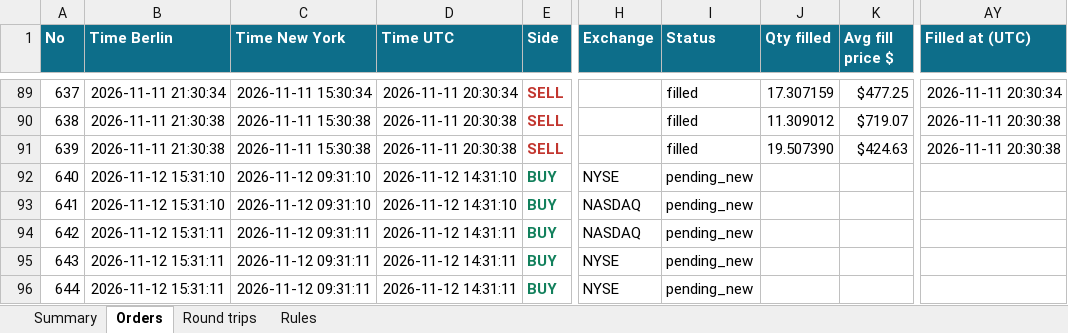
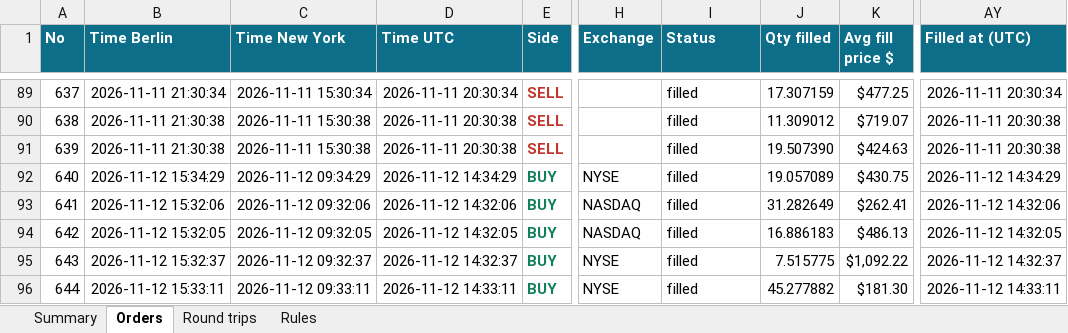
Before and after one commit to minto2196/my-claude-trade, an Excel workbook: trade-records/excel/2026-W46_2026-11-09.xlsx, sheet Orders, drawn as a sheet; only a part is shown, gaps mark what is left out; values as stored, in another font and other column widths than the file's, no borders; table styles not drawn; the diff covers the shown part only; the diff names each change by its address in the sheet, - before the commit and + after, or states it on an @@ line.

```diff
--- a/trade-records/excel/2026-W46_2026-11-09.xlsx (sheet Orders)
+++ b/trade-records/excel/2026-W46_2026-11-09.xlsx (sheet Orders)
-B92 (Time Berlin): 2026-11-12 15:31:10
+B92 (Time Berlin): 2026-11-12 15:34:29
-C92 (Time New York): 2026-11-12 09:31:10
+C92 (Time New York): 2026-11-12 09:34:29
-D92 (Time UTC): 2026-11-12 14:31:10
+D92 (Time UTC): 2026-11-12 14:34:29
-I92:I96 (Status): pending_new
+I92:I96 (Status): filled
-J92 (Qty filled): (empty)
+J92 (Qty filled): 19.057089
-K92 (Avg fill price $): (empty)
+K92 (Avg fill price $): $430.75
-AY92 (Filled at (UTC)): (empty)
+AY92 (Filled at (UTC)): 2026-11-12 14:34:29
-B93 (Time Berlin): 2026-11-12 15:31:10
+B93 (Time Berlin): 2026-11-12 15:32:06
-C93 (Time New York): 2026-11-12 09:31:10
+C93 (Time New York): 2026-11-12 09:32:06
-D93 (Time UTC): 2026-11-12 14:31:10
+D93 (Time UTC): 2026-11-12 14:32:06
-J93 (Qty filled): (empty)
+J93 (Qty filled): 31.282649
-K93 (Avg fill price $): (empty)
+K93 (Avg fill price $): $262.41
-AY93 (Filled at (UTC)): (empty)
+AY93 (Filled at (UTC)): 2026-11-12 14:32:06
-B94 (Time Berlin): 2026-11-12 15:31:11
+B94 (Time Berlin): 2026-11-12 15:32:05
-C94 (Time New York): 2026-11-12 09:31:11
+C94 (Time New York): 2026-11-12 09:32:05
-D94 (Time UTC): 2026-11-12 14:31:11
+D94 (Time UTC): 2026-11-12 14:32:05
-J94 (Qty filled): (empty)
+J94 (Qty filled): 16.886183
-K94 (Avg fill price $): (empty)
+K94 (Avg fill price $): $486.13
-AY94 (Filled at (UTC)): (empty)
+AY94 (Filled at (UTC)): 2026-11-12 14:32:05
-B95 (Time Berlin): 2026-11-12 15:31:11
+B95 (Time Berlin): 2026-11-12 15:32:37
-C95 (Time New York): 2026-11-12 09:31:11
+C95 (Time New York): 2026-11-12 09:32:37
-D95 (Time UTC): 2026-11-12 14:31:11
+D95 (Time UTC): 2026-11-12 14:32:37
-J95 (Qty filled): (empty)
+J95 (Qty filled): 7.515775
-K95 (Avg fill price $): (empty)
+K95 (Avg fill price $): $1,092.22
-AY95 (Filled at (UTC)): (empty)
+AY95 (Filled at (UTC)): 2026-11-12 14:32:37
-B96 (Time Berlin): 2026-11-12 15:31:11
+B96 (Time Berlin): 2026-11-12 15:33:11
-C96 (Time New York): 2026-11-12 09:31:11
+C96 (Time New York): 2026-11-12 09:33:11
-D96 (Time UTC): 2026-11-12 14:31:11
+D96 (Time UTC): 2026-11-12 14:33:11
-J96 (Qty filled): (empty)
+J96 (Qty filled): 45.277882
-K96 (Avg fill price $): (empty)
+K96 (Avg fill price $): $181.30
-AY96 (Filled at (UTC)): (empty)
+AY96 (Filled at (UTC)): 2026-11-12 14:33:11
```
Also changed, not shown: 49 edited cells elsewhere in this sheet, sheet Round trips, sheet Summary, 5 other files.
